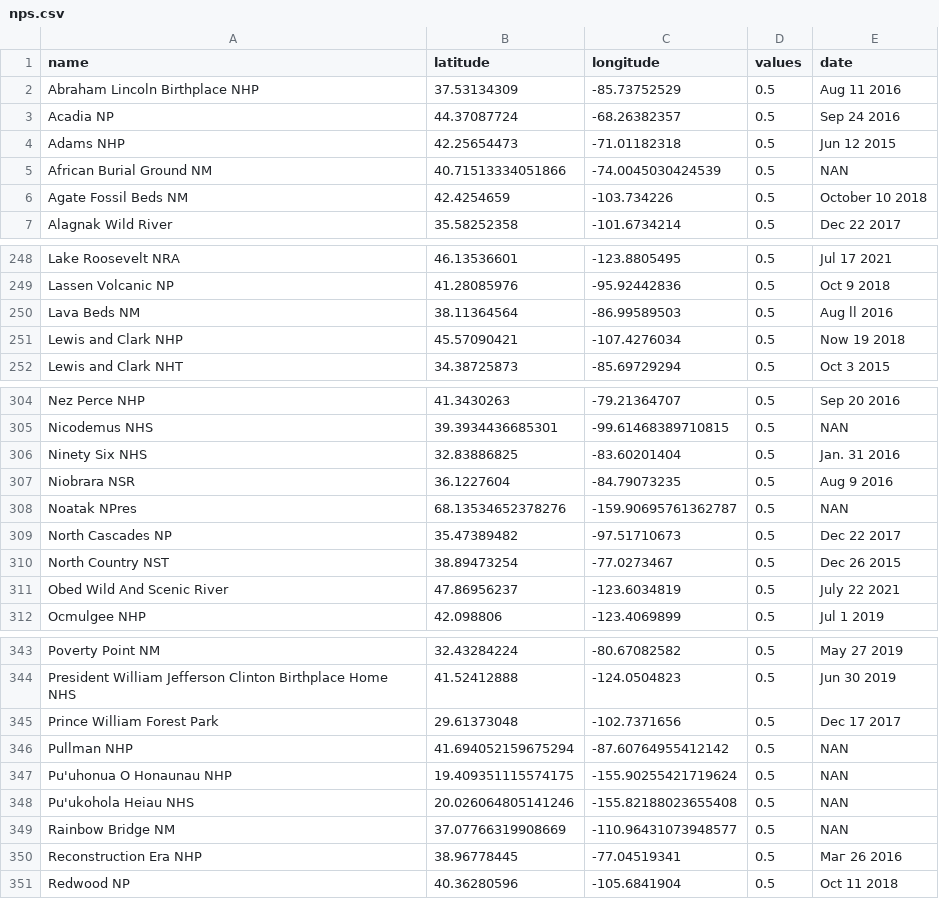
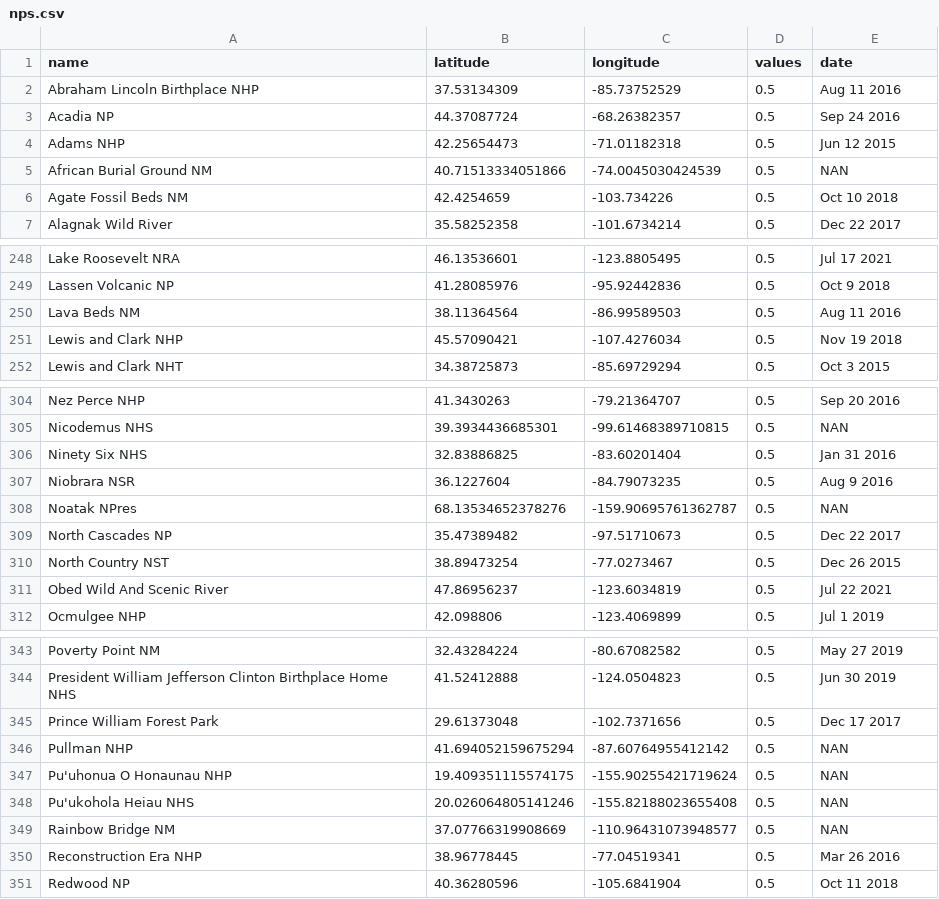
Before and after one commit to cgrundman/travel-map-visualization, a CSV file: nps.csv, drawn as a sheet; only a part is shown, gaps mark what is left out; the diff covers the shown part only.

Commit message:
reformat small errors in date entries

```diff
--- a/nps.csv
+++ b/nps.csv
@@ -5,3 +5,3 @@ Adams NHP,42.25654473,-71.01182318,0.5,Jun 12 2015
 African Burial Ground NM,40.71513334051866,-74.0045030424539,0.5,NAN
-Agate Fossil Beds NM,42.4254659,-103.734226,0.5,October 10 2018
+Agate Fossil Beds NM,42.4254659,-103.734226,0.5,Oct 10 2018
 Alagnak Wild River,35.58252358,-101.6734214,0.5,Dec 22 2017
@@ -249,4 +249,4 @@ Lake Roosevelt NRA,46.13536601,-123.8805495,0.5,Jul 17 2021
 Lassen Volcanic NP,41.28085976,-95.92442836,0.5,Oct 9 2018
-Lava Beds NM,38.11364564,-86.99589503,0.5,Aug ll 2016
-Lewis and Clark NHP,45.57090421,-107.4276034,0.5,Now 19 2018
+Lava Beds NM,38.11364564,-86.99589503,0.5,Aug 11 2016
+Lewis and Clark NHP,45.57090421,-107.4276034,0.5,Nov 19 2018
 Lewis and Clark NHT,34.38725873,-85.69729294,0.5,Oct 3 2015
@@ -305,3 +305,3 @@ Nez Perce NHP,41.3430263,-79.21364707,0.5,Sep 20 2016
 Nicodemus NHS,39.3934436685301,-99.61468389710815,0.5,NAN
-Ninety Six NHS,32.83886825,-83.60201404,0.5,Jan. 31 2016
+Ninety Six NHS,32.83886825,-83.60201404,0.5,Jan 31 2016
 Niobrara NSR,36.1227604,-84.79073235,0.5,Aug 9 2016
@@ -310,3 +310,3 @@ North Cascades NP,35.47389482,-97.51710673,0.5,Dec 22 2017
 North Country NST,38.89473254,-77.0273467,0.5,Dec 26 2015
-Obed Wild And Scenic River,47.86956237,-123.6034819,0.5,July 22 2021
+Obed Wild And Scenic River,47.86956237,-123.6034819,0.5,Jul 22 2021
 Ocmulgee NHP,42.098806,-123.4069899,0.5,Jul 1 2019
@@ -344,3 +344,3 @@ Poverty Point NM,32.43284224,-80.67082582,0.5,May 27 2019
 President William Jefferson Clinton Birthplace Home NHS,41.52412888,-124.0504823,0.5,Jun 30 2019
-Prince William Forest Park,29.61373048,-102.7371656,0.5,Dес 17 2017
+Prince William Forest Park,29.61373048,-102.7371656,0.5,Dec 17 2017
 Pullman NHP,41.694052159675294,-87.60764955412142,0.5,NAN
@@ -349,3 +349,3 @@ Pu'ukohola Heiau NHS,20.026064805141246,-155.82188023655408,0.5,NAN
 Rainbow Bridge NM,37.07766319908669,-110.96431073948577,0.5,NAN
-Reconstruction Era NHP,38.96778445,-77.04519341,0.5,Маг 26 2016
+Reconstruction Era NHP,38.96778445,-77.04519341,0.5,Mar 26 2016
 Redwood NP,40.36280596,-105.6841904,0.5,Oct 11 2018
```
Also changed, not shown: 9 edited cells elsewhere in this file.
